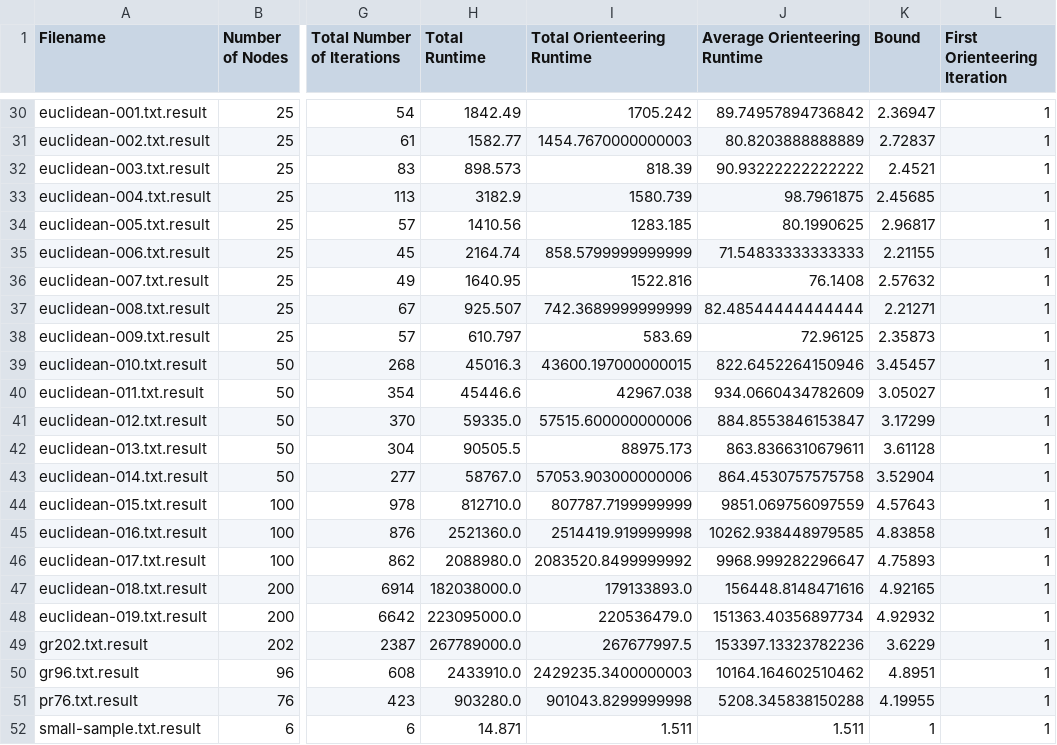
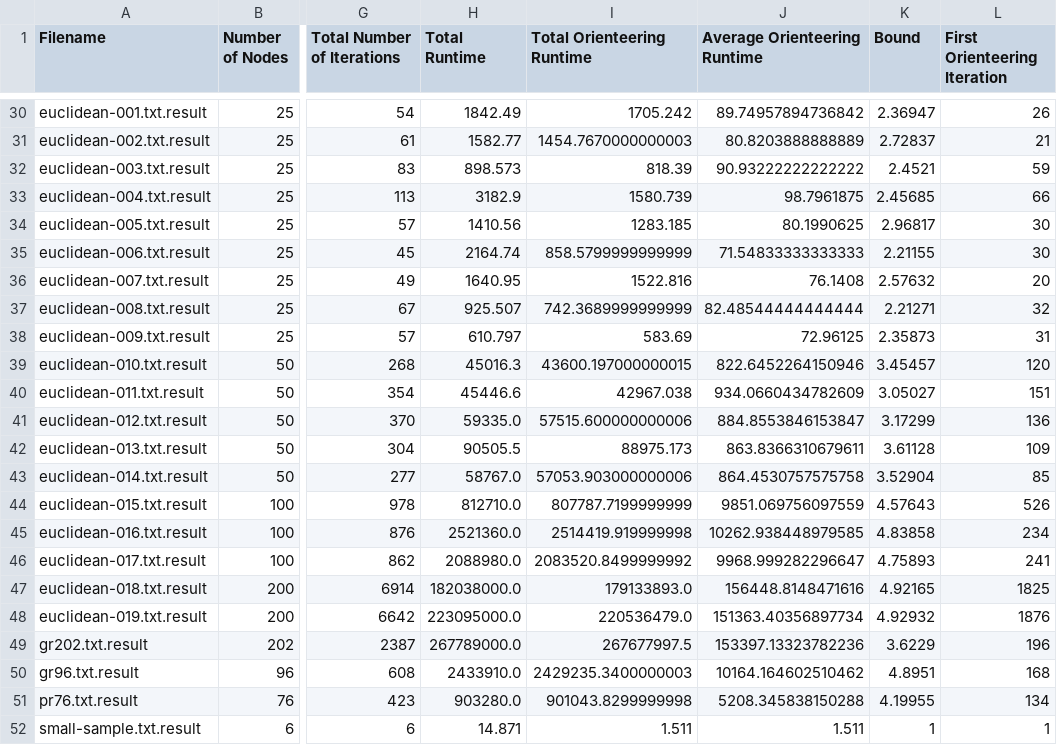
Before and after one commit to ssinad/dcvr-thesis, a CSV file: result.csv, drawn as a sheet; only a part is shown, gaps mark what is left out; the diff covers the shown part only; the diff names each change by its address in the sheet, - before the commit and + after, or states it on an @@ line.

```diff
--- a/result.csv
+++ b/result.csv
-L30 (First Orienteering Iteration): 1
+L30 (First Orienteering Iteration): 26
-L31 (First Orienteering Iteration): 1
+L31 (First Orienteering Iteration): 21
-L32 (First Orienteering Iteration): 1
+L32 (First Orienteering Iteration): 59
-L33 (First Orienteering Iteration): 1
+L33 (First Orienteering Iteration): 66
-L34:L35 (First Orienteering Iteration): 1
+L34:L35 (First Orienteering Iteration): 30
-L36 (First Orienteering Iteration): 1
+L36 (First Orienteering Iteration): 20
-L37 (First Orienteering Iteration): 1
+L37 (First Orienteering Iteration): 32
-L38 (First Orienteering Iteration): 1
+L38 (First Orienteering Iteration): 31
-L39 (First Orienteering Iteration): 1
+L39 (First Orienteering Iteration): 120
-L40 (First Orienteering Iteration): 1
+L40 (First Orienteering Iteration): 151
-L41 (First Orienteering Iteration): 1
+L41 (First Orienteering Iteration): 136
-L42 (First Orienteering Iteration): 1
+L42 (First Orienteering Iteration): 109
-L43 (First Orienteering Iteration): 1
+L43 (First Orienteering Iteration): 85
-L44 (First Orienteering Iteration): 1
+L44 (First Orienteering Iteration): 526
-L45 (First Orienteering Iteration): 1
+L45 (First Orienteering Iteration): 234
-L46 (First Orienteering Iteration): 1
+L46 (First Orienteering Iteration): 241
-L47 (First Orienteering Iteration): 1
+L47 (First Orienteering Iteration): 1825
-L48 (First Orienteering Iteration): 1
+L48 (First Orienteering Iteration): 1876
-L49 (First Orienteering Iteration): 1
+L49 (First Orienteering Iteration): 196
-L50 (First Orienteering Iteration): 1
+L50 (First Orienteering Iteration): 168
-L51 (First Orienteering Iteration): 1
+L51 (First Orienteering Iteration): 134
```
Also changed, not shown: 21 edited cells elsewhere in this file.
